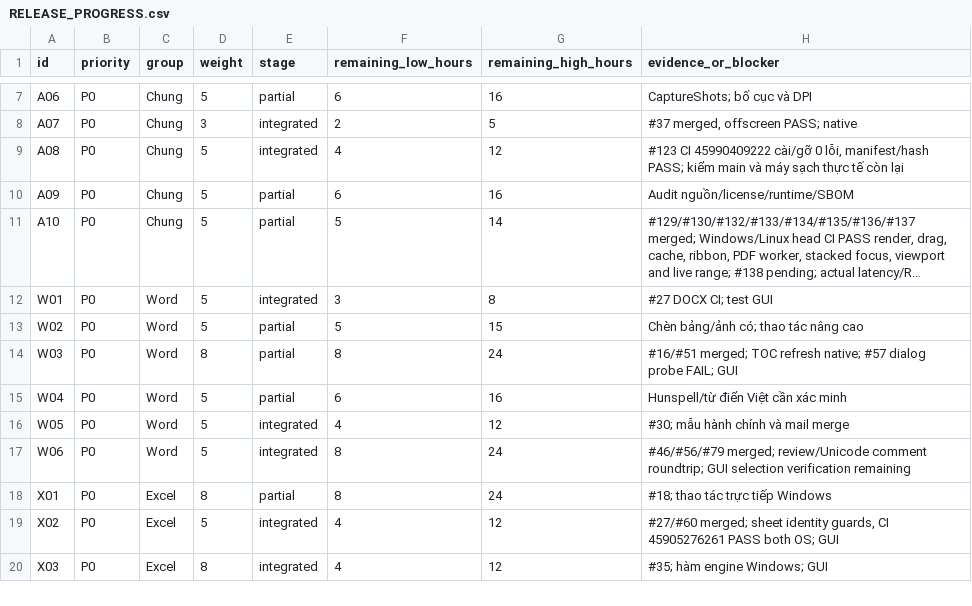
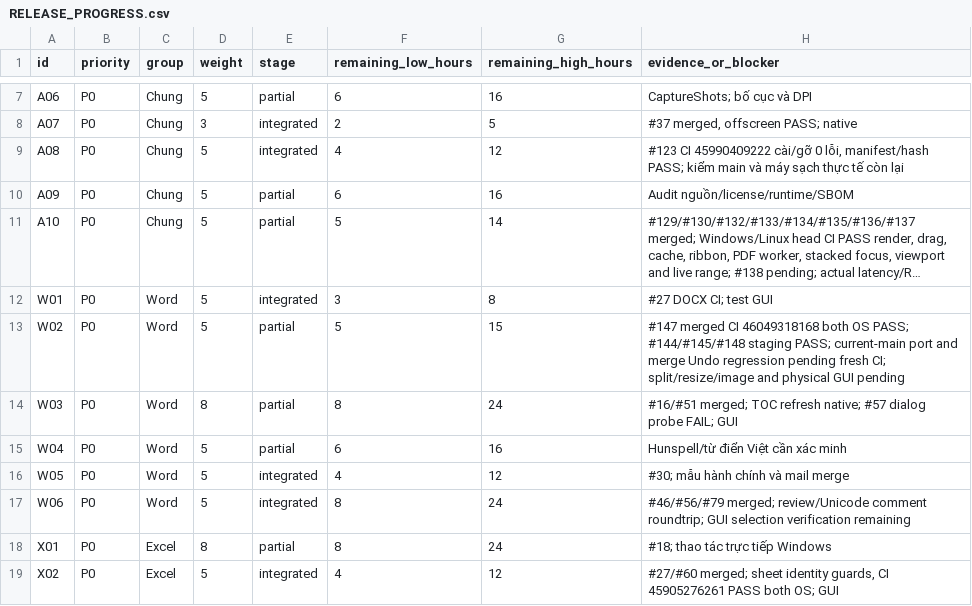
Before and after one commit to dungmao2023-art/DUngoff, a CSV file: docs/RELEASE_PROGRESS.csv, drawn as a sheet; only a part is shown, gaps mark what is left out; the shorter side is filled out with more unchanged rows; long unchanged cells end in ….

Commit message:
docs: keep W02 partial and update evidence

```diff
--- a/docs/RELEASE_PROGRESS.csv
+++ b/docs/RELEASE_PROGRESS.csv
@@ -12,3 +12,3 @@ id,priority,group,weight,stage,remaining_low_hours,remaining_high_hours,evidence
 "W01","P0","Word","5","integrated","3","8","#27 DOCX CI; test GUI"
-"W02","P0","Word","5","partial","5","15","Chèn bảng/ảnh có; thao tác nâng cao"
+"W02","P0","Word","5","partial","5","15","#147 merged CI 46049318168 both OS PASS; #144/#145/#148 staging PASS; current-main port and merge Undo regression pending fresh CI; split/resize/image and physical GUI pending"
 "W03","P0","Word","8","partial","8","24","#16/#51 merged; TOC refresh native; #57 dialog probe FAIL; GUI"
```
